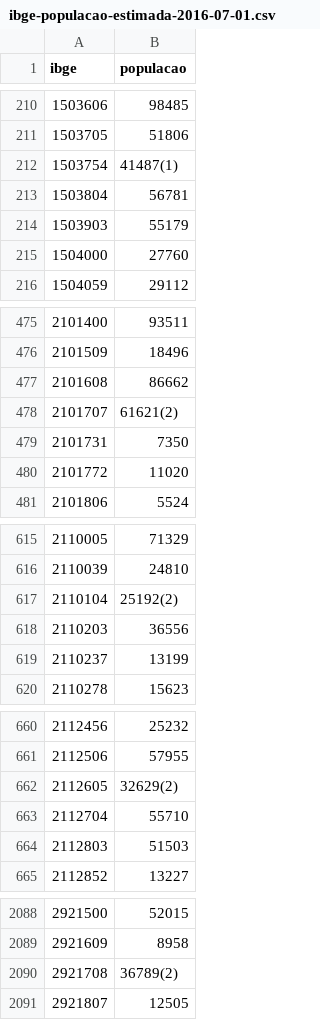
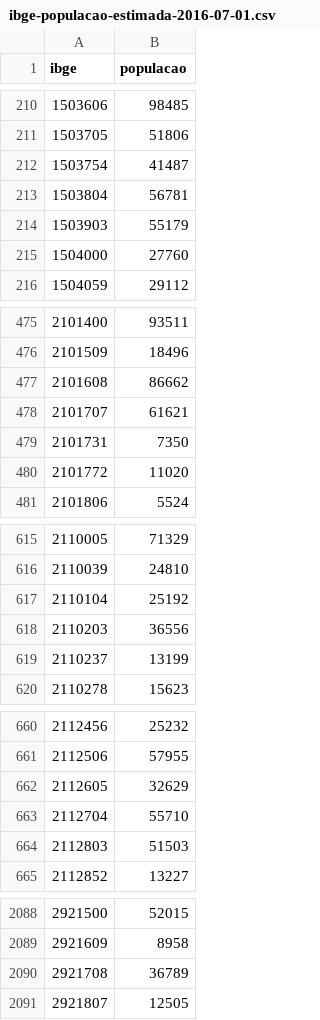
Before and after one commit to vsueiro/microcefalia, a CSV file: data/ibge-populacao-estimada-2016-07-01.csv, drawn as a sheet; only a part is shown, gaps mark what is left out; the diff covers the shown part only.

Commit message:
Corrigido: o CSV continha alguns números de população com parênteses para identificar anotações, por exemplo: 12345(1)

```diff
--- a/data/ibge-populacao-estimada-2016-07-01.csv
+++ b/data/ibge-populacao-estimada-2016-07-01.csv
@@ -211,3 +211,3 @@ ibge,populacao
 1503705,51806
-1503754,41487(1)
+1503754,41487
 1503804,56781
@@ -477,3 +477,3 @@ ibge,populacao
 2101608,86662
-2101707,61621(2)
+2101707,61621
 2101731,7350
@@ -616,3 +616,3 @@ ibge,populacao
 2110039,24810
-2110104,25192(2)
+2110104,25192
 2110203,36556
@@ -661,3 +661,3 @@ ibge,populacao
 2112506,57955
-2112605,32629(2)
+2112605,32629
 2112704,55710
@@ -2089,3 +2089,3 @@ ibge,populacao
 2921609,8958
-2921708,36789(2)
+2921708,36789
 2921807,12505
```
Also changed, not shown: 2 edited cells elsewhere in this file.
